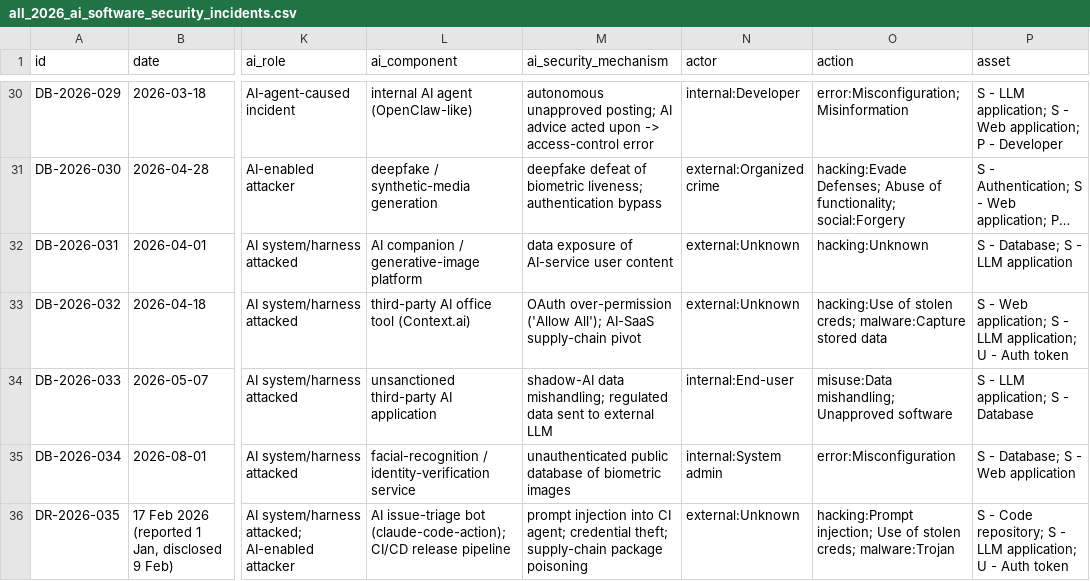
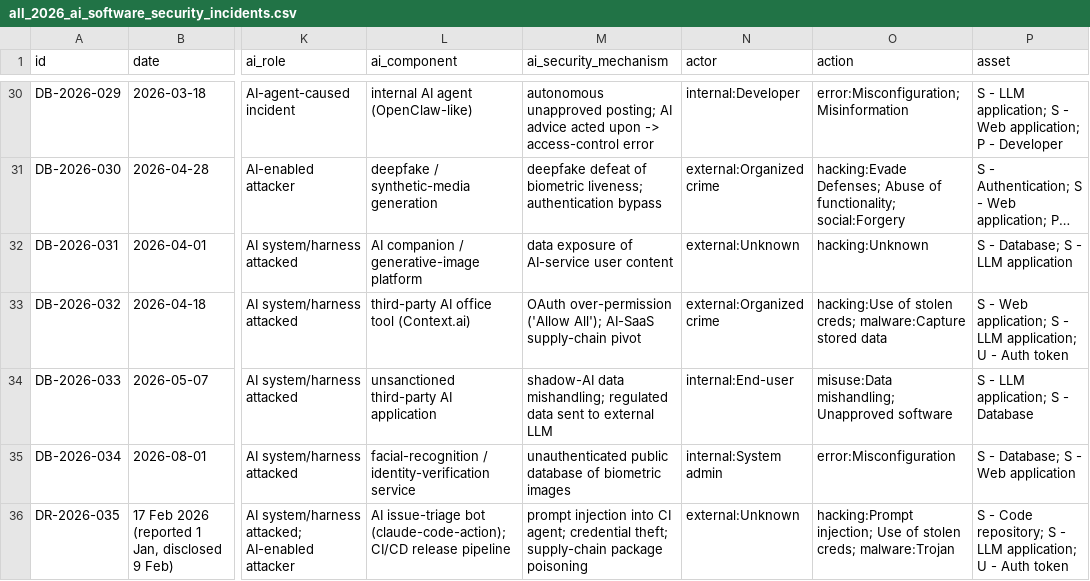
Before and after one commit to DavidFarago/ai_security_incidents_2026, a CSV file: incidents/all_2026_ai_software_security_incidents.csv, drawn as a sheet; only a part is shown, gaps mark what is left out; long unchanged cells end in …; the diff names each change by its address in the sheet, - before the commit and + after, or states it on an @@ line.

Commit message:
🐛 Re-code DB-2026-032 from Hudson Rock's root-cause analysis
DB-2026-032's VERIS coding is this project's own. Its only source is
VCDB intake issue 23237, which is still open and has no encoded VCDB
record, so no coding was adopted from a register. Under methodology
§10.2 ("Change logs in the data") a fix of our own coding gets no
reason in the data; this message records the reasons.

Hudson Rock's analysis of the root cause (in `veris.reference` since
the previous commit) supports these changes:
- actor.external: variety Unknown -> Organized crime, name
  ShinyHunters. ShinyHunters advertised the stolen Vercel data, and
  Hudson Rock rates their use of the infostealer access as highly
  probable. The notes say that neither Vercel nor Context.ai has
  confirmed the attribution.
- action.malware.vector: Download by malware -> Web application -
  download. The employee downloaded Roblox "auto-farm" scripts and
  executors, which delivered the infostealer; no other malware
  downloaded it.
- action.malware.name: Lumma (new); the notes name the stolen
  credentials (Google Workspace, Supabase, Datadog, Authkit).
- timeline.incident: April 2026 -> February 2026, the month of the
  infection. VERIS asks when the incident initially occurred, and the
  infection is the record's own first action.
- timeline.discovery: 2 months (new), from the February infection to
  Vercel's disclosure on 19-20 April.

The record's `date` field stays 2026-04-18, so the CSV keeps that
date while the MD, which shows the VERIS timeline, now says Feb 2026.
CSV and MD regenerated.

```diff
--- a/incidents/all_2026_ai_software_security_incidents.csv
+++ b/incidents/all_2026_ai_software_security_incidents.csv
-N33 (actor): external:Unknown
+N33 (actor): external:Organized crime
```
Also changed, not shown: 2 other files.
